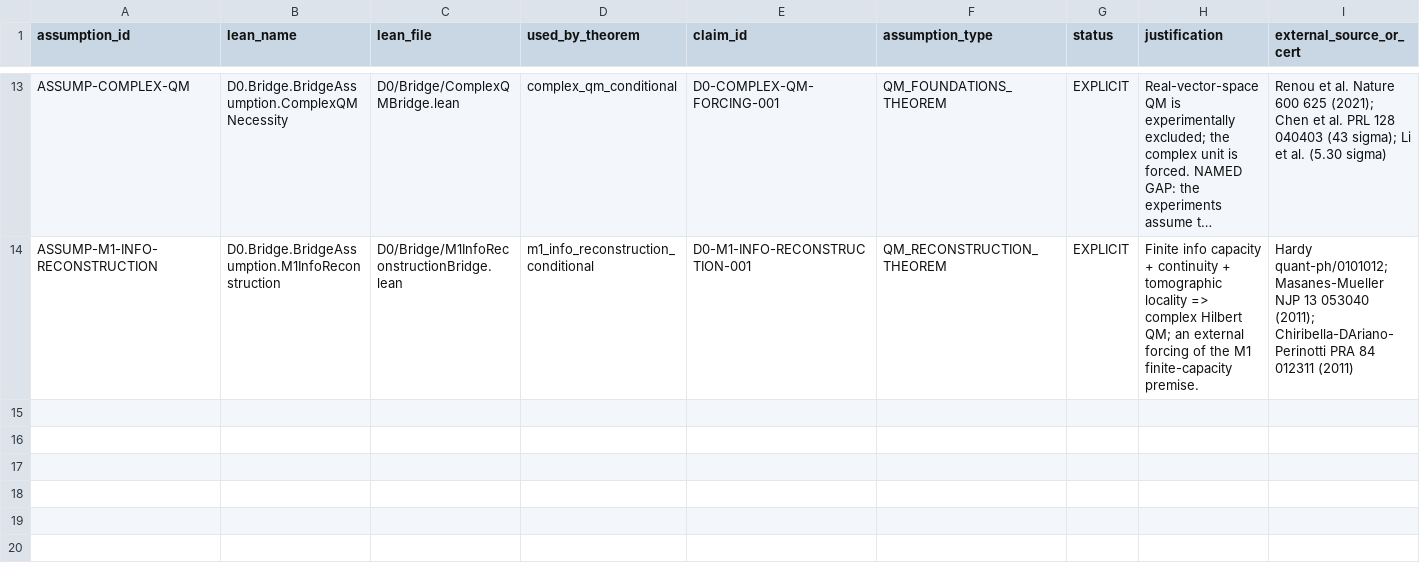
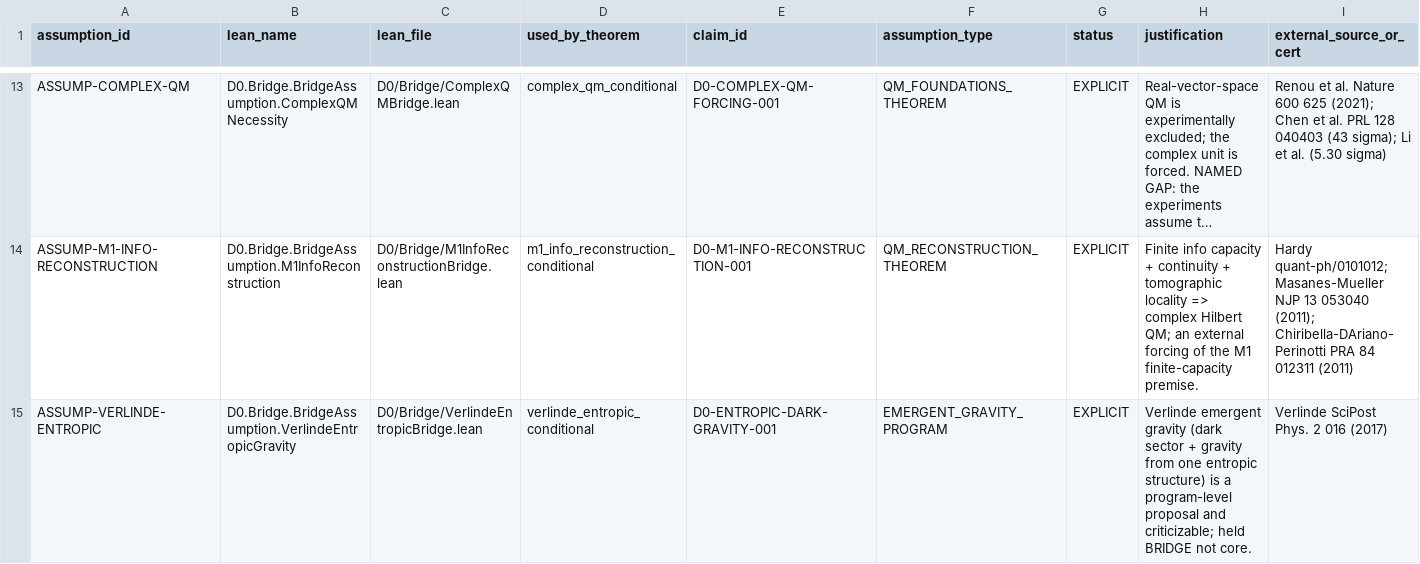
Before and after one commit to gvakhrushev/d0_15, a CSV file: 09_LEAN_FORMALIZATION/docs/LEAN_ASSUMPTION_LEDGER.csv, drawn as a sheet; only a part is shown, gaps mark what is left out; long unchanged cells end in …; rows hold the shown columns only; the diff names each change by its address in the sheet, - before the commit and + after, or states it on an @@ line.

```diff
--- a/09_LEAN_FORMALIZATION/docs/LEAN_ASSUMPTION_LEDGER.csv
+++ b/09_LEAN_FORMALIZATION/docs/LEAN_ASSUMPTION_LEDGER.csv
+row 15: ASSUMP-VERLINDE-ENTROPIC | D0.Bridge.BridgeAssumption.VerlindeEntropicGravity | D0/Bridge/VerlindeEntropicBridge.lean | verlinde_entropic_conditional | D0-ENTROPIC-DARK-GRAVITY-001 | EMERGENT_GRAVITY_PROGRAM | EXPLICIT | Verlinde emergent gravity (dark sector + gravity from one entropic structure) is a program-level proposal and criticizable; held BRIDGE not core. | Verlinde SciPost Phys. 2 016 (2017)
```
Also changed, not shown: 03_THEORY_MAP/theory_status_map.csv, 09_LEAN_FORMALIZATION/docs/CLAIM_TO_LEAN_MAP.csv, 13 other files.
